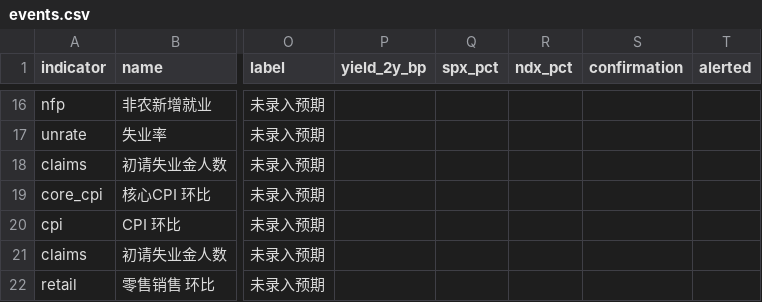
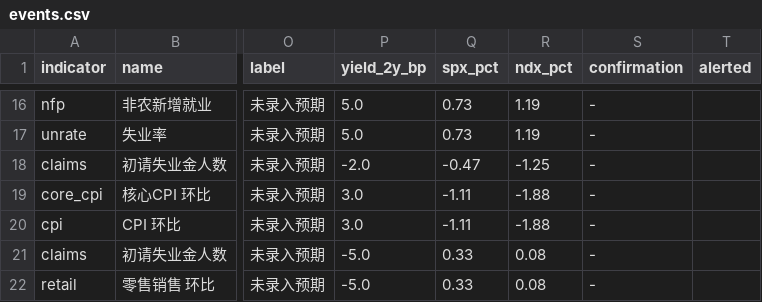
Before and after one commit to Peacelover99/fed-watch, a CSV file: data/events.csv, drawn as a sheet; only a part is shown, gaps mark what is left out; the diff covers the shown part only; the diff names each change by its address in the sheet, - before the commit and + after, or states it on an @@ line.

```diff
--- a/data/events.csv
+++ b/data/events.csv
-P16:P17 (yield_2y_bp): (empty)
+P16:P17 (yield_2y_bp): 5.0
-Q16:Q17 (spx_pct): (empty)
+Q16:Q17 (spx_pct): 0.73
-R16:R17 (ndx_pct): (empty)
+R16:R17 (ndx_pct): 1.19
-S16:S22 (confirmation): (empty)
+S16:S22 (confirmation): -
-P18 (yield_2y_bp): (empty)
+P18 (yield_2y_bp): -2.0
-Q18 (spx_pct): (empty)
+Q18 (spx_pct): -0.47
-R18 (ndx_pct): (empty)
+R18 (ndx_pct): -1.25
-P19:P20 (yield_2y_bp): (empty)
+P19:P20 (yield_2y_bp): 3.0
-Q19:Q20 (spx_pct): (empty)
+Q19:Q20 (spx_pct): -1.11
-R19:R20 (ndx_pct): (empty)
+R19:R20 (ndx_pct): -1.88
-P21:P22 (yield_2y_bp): (empty)
+P21:P22 (yield_2y_bp): -5.0
-Q21:Q22 (spx_pct): (empty)
+Q21:Q22 (spx_pct): 0.33
-R21:R22 (ndx_pct): (empty)
+R21:R22 (ndx_pct): 0.08
```
Also changed, not shown: 52 edited cells elsewhere in this file, 1 other file.
